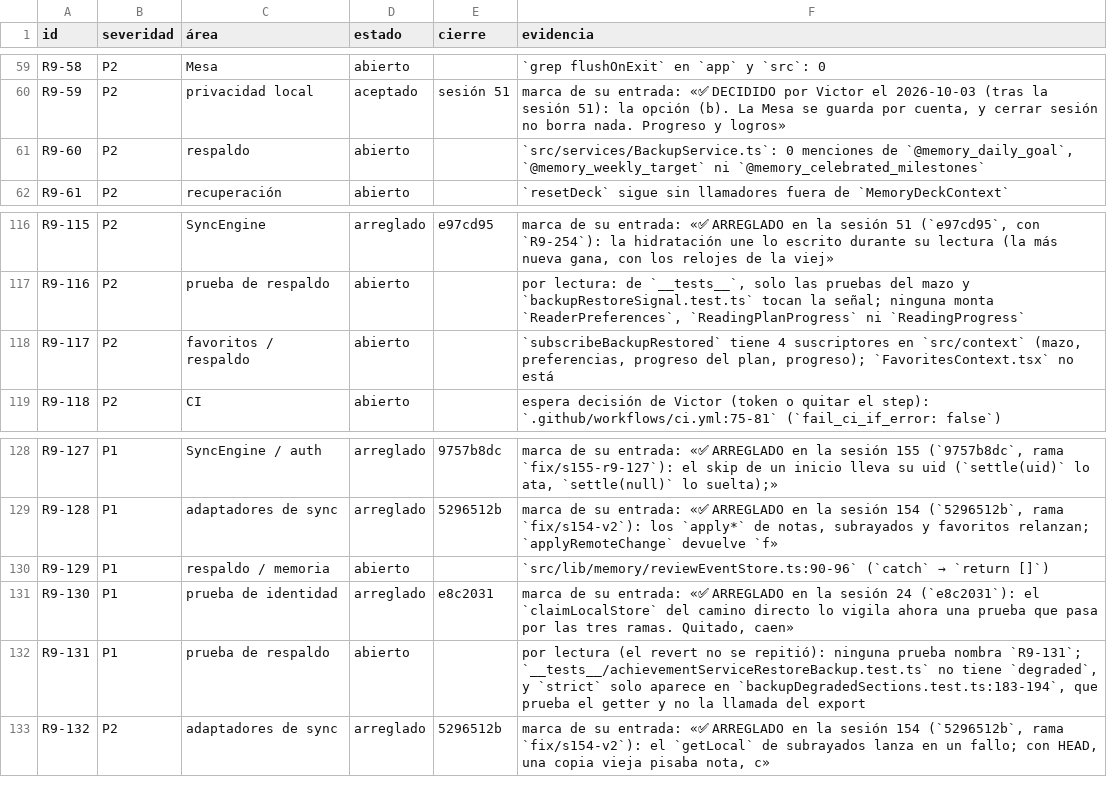
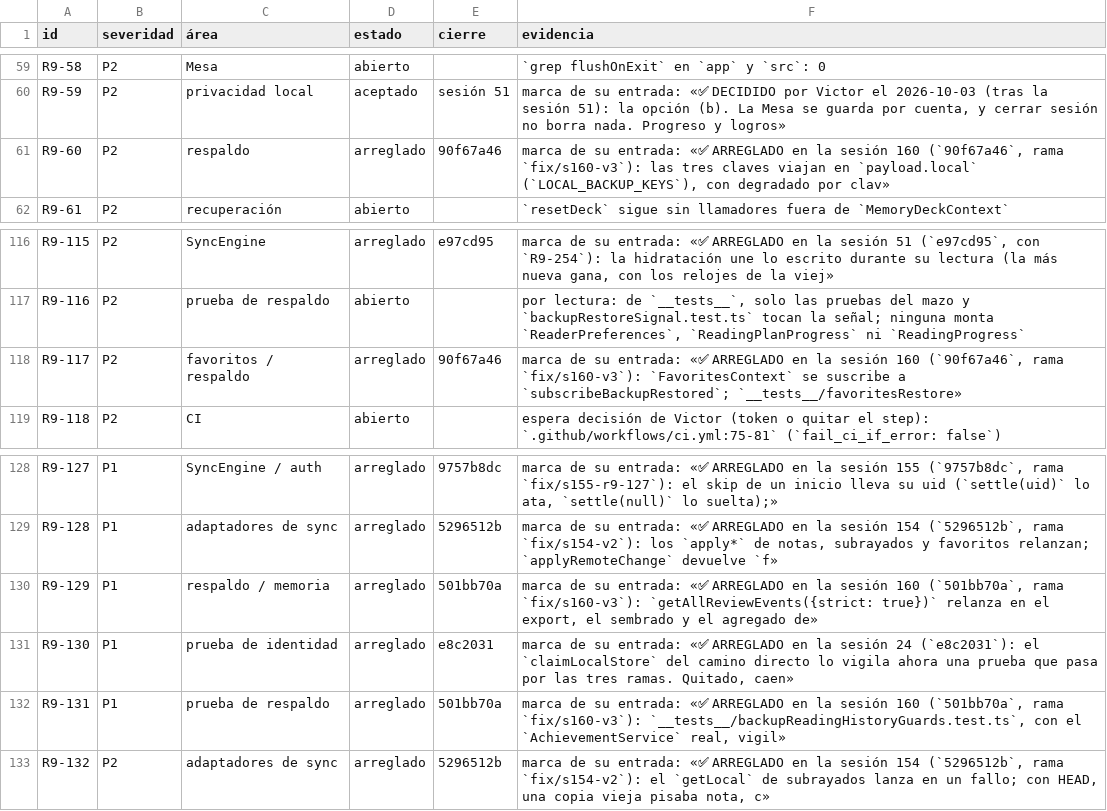
Before and after one commit to VictorVidal7/EternalStoneBibleAppV4, a TSV file: DOCS/REVIEW_2026-09/ESTADO.tsv, drawn as a sheet; only a part is shown, gaps mark what is left out.

```diff
--- a/DOCS/REVIEW_2026-09/ESTADO.tsv
+++ b/DOCS/REVIEW_2026-09/ESTADO.tsv
@@ -60,3 +60,3 @@ R9-58	P2	Mesa	abierto		`grep flushOnExit` en `app` y `src`: 0
 R9-59	P2	privacidad local	aceptado	sesión 51	marca de su entrada: «✅ DECIDIDO por Victor el 2026-10-03 (tras la sesión 51): la opción (b). La Mesa se guarda por cuenta, y cerrar sesión no borra nada. Progreso y logros»
-R9-60	P2	respaldo	abierto		`src/services/BackupService.ts`: 0 menciones de `@memory_daily_goal`, `@memory_weekly_target` ni `@memory_celebrated_milestones`
+R9-60	P2	respaldo	arreglado	90f67a46	marca de su entrada: «✅ ARREGLADO en la sesión 160 (`90f67a46`, rama `fix/s160-v3`): las tres claves viajan en `payload.local` (`LOCAL_BACKUP_KEYS`), con degradado por clav»
 R9-61	P2	recuperación	abierto		`resetDeck` sigue sin llamadores fuera de `MemoryDeckContext`
@@ -117,3 +117,3 @@ R9-115	P2	SyncEngine	arreglado	e97cd95	marca de su entrada: «✅ ARREGLADO en l
 R9-116	P2	prueba de respaldo	abierto		por lectura: de `__tests__`, solo las pruebas del mazo y `backupRestoreSignal.test.ts` tocan la señal; ninguna monta `ReaderPreferences`, `ReadingPlanProgress` ni `ReadingProgress`
-R9-117	P2	favoritos / respaldo	abierto		`subscribeBackupRestored` tiene 4 suscriptores en `src/context` (mazo, preferencias, progreso del plan, progreso); `FavoritesContext.tsx` no está
+R9-117	P2	favoritos / respaldo	arreglado	90f67a46	marca de su entrada: «✅ ARREGLADO en la sesión 160 (`90f67a46`, rama `fix/s160-v3`): `FavoritesContext` se suscribe a `subscribeBackupRestored`; `__tests__/favoritesRestore»
 R9-118	P2	CI	abierto		espera decisión de Victor (token o quitar el step): `.github/workflows/ci.yml:75-81` (`fail_ci_if_error: false`)
@@ -129,5 +129,5 @@ R9-127	P1	SyncEngine / auth	arreglado	9757b8dc	marca de su entrada: «✅ ARREGL
 R9-128	P1	adaptadores de sync	arreglado	5296512b	marca de su entrada: «✅ ARREGLADO en la sesión 154 (`5296512b`, rama `fix/s154-v2`): los `apply*` de notas, subrayados y favoritos relanzan; `applyRemoteChange` devuelve `f»
-R9-129	P1	respaldo / memoria	abierto		`src/lib/memory/reviewEventStore.ts:90-96` (`catch` → `return []`)
+R9-129	P1	respaldo / memoria	arreglado	501bb70a	marca de su entrada: «✅ ARREGLADO en la sesión 160 (`501bb70a`, rama `fix/s160-v3`): `getAllReviewEvents({strict: true})` relanza en el export, el sembrado y el agregado de»
 R9-130	P1	prueba de identidad	arreglado	e8c2031	marca de su entrada: «✅ ARREGLADO en la sesión 24 (`e8c2031`): el `claimLocalStore` del camino directo lo vigila ahora una prueba que pasa por las tres ramas. Quitado, caen»
-R9-131	P1	prueba de respaldo	abierto		por lectura (el revert no se repitió): ninguna prueba nombra `R9-131`; `__tests__/achievementServiceRestoreBackup.test.ts` no tiene `degraded`, y `strict` solo aparece en `backupDegradedSections.test.ts:183-194`, que prueba el getter y no la llamada del export
+R9-131	P1	prueba de respaldo	arreglado	501bb70a	marca de su entrada: «✅ ARREGLADO en la sesión 160 (`501bb70a`, rama `fix/s160-v3`): `__tests__/backupReadingHistoryGuards.test.ts`, con el `AchievementService` real, vigil»
 R9-132	P2	adaptadores de sync	arreglado	5296512b	marca de su entrada: «✅ ARREGLADO en la sesión 154 (`5296512b`, rama `fix/s154-v2`): el `getLocal` de subrayados lanza en un fallo; con HEAD, una copia vieja pisaba nota, c»
```
Also changed, not shown: 5 other files.
